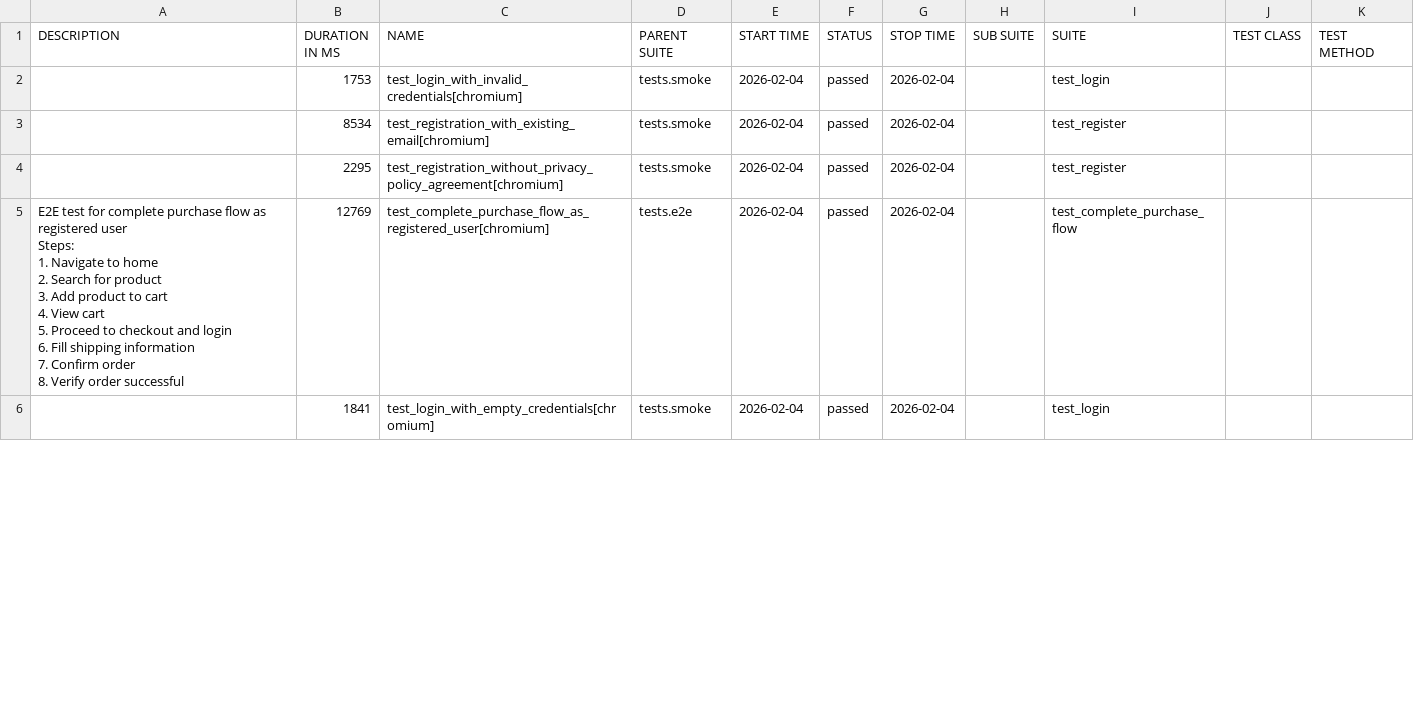
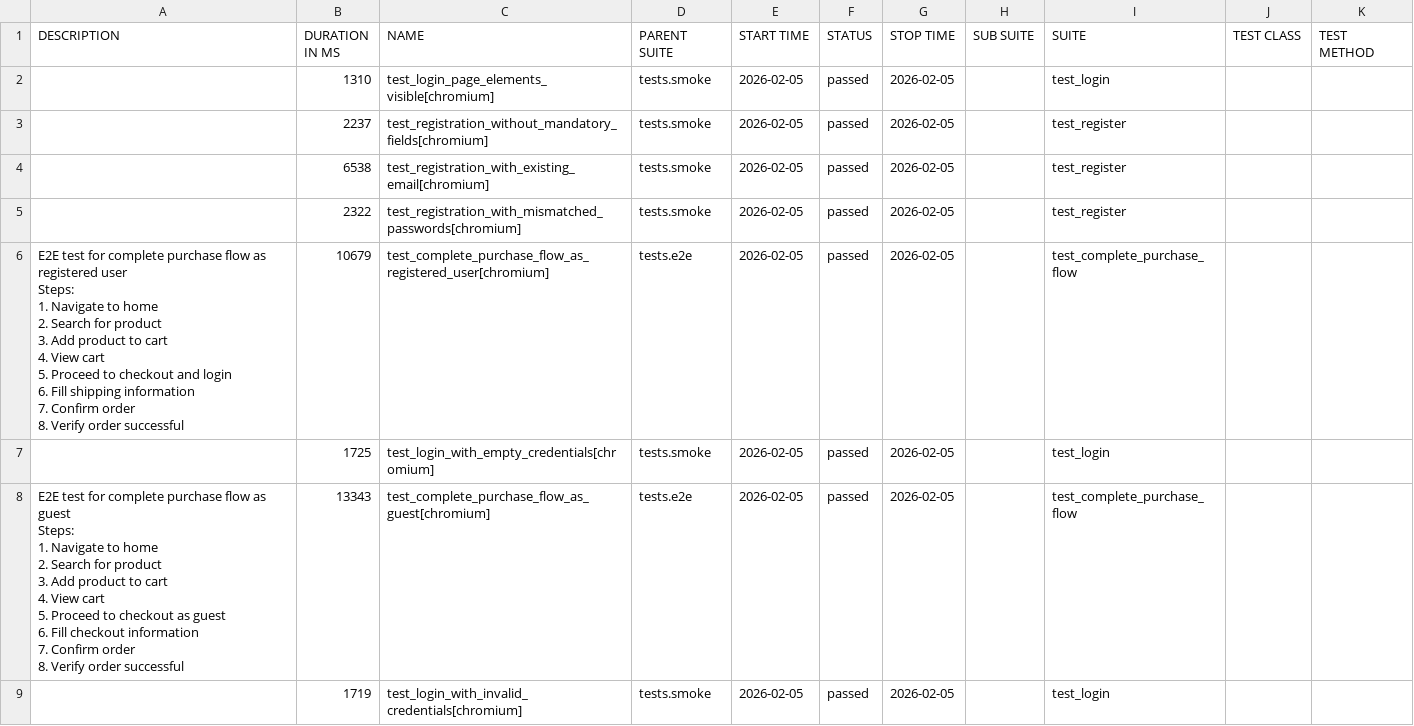
Before and after one commit to autoboost-carl/qa-autoboost, a CSV file: data/suites.csv, drawn as a sheet; only a part is shown; the diff covers the shown part only.

```diff
--- a/data/suites.csv
+++ b/data/suites.csv
@@ -1,18 +1,33 @@
 "DESCRIPTION","DURATION IN MS","NAME","PARENT SUITE","START TIME","STATUS","STOP TIME","SUB SUITE","SUITE","TEST CLASS","TEST METHOD"
-"","1753","test_login_with_invalid_credentials[chromium]","tests.smoke","2026-02-04","passed","2026-02-04","","test_login","",""
-"","8534","test_registration_with_existing_email[chromium]","tests.smoke","2026-02-04","passed","2026-02-04","","test_register","",""
-"","2295","test_registration_without_privacy_policy_agreement[chromium]","tests.smoke","2026-02-04","passed","2026-02-04","","test_register","",""
-"
-    E2E test for complete purchase flow as registered user
-
-    Steps:
-    1. Navigate to home
-    2. Search for product
-    3. Add product to cart
-    4. View cart
-    5. Proceed to checkout and login
-    6. Fill shipping information
-    7. Confirm order
-    8. Verify order successful
-    ","12769","test_complete_purchase_flow_as_registered_user[chromium]","tests.e2e","2026-02-04","passed","2026-02-04","","test_complete_purchase_flow","",""
-"","1841","test_login_with_empty_credentials[chromium]","tests.smoke","2026-02-04","passed","2026-02-04","","test_login","",""
+"","1310","test_login_page_elements_visible[chromium]","tests.smoke","2026-02-05","passed","2026-02-05","","test_login","",""
+"","2237","test_registration_without_mandatory_fields[chromium]","tests.smoke","2026-02-05","passed","2026-02-05","","test_register","",""
+"","6538","test_registration_with_existing_email[chromium]","tests.smoke","2026-02-05","passed","2026-02-05","","test_register","",""
+"","2322","test_registration_with_mismatched_passwords[chromium]","tests.smoke","2026-02-05","passed","2026-02-05","","test_register","",""
+"
+    E2E test for complete purchase flow as registered user
+
+    Steps:
+    1. Navigate to home
+    2. Search for product
+    3. Add product to cart
+    4. View cart
+    5. Proceed to checkout and login
+    6. Fill shipping information
+    7. Confirm order
+    8. Verify order successful
+    ","10679","test_complete_purchase_flow_as_registered_user[chromium]","tests.e2e","2026-02-05","passed","2026-02-05","","test_complete_purchase_flow","",""
+"","1725","test_login_with_empty_credentials[chromium]","tests.smoke","2026-02-05","passed","2026-02-05","","test_login","",""
+"
+    E2E test for complete purchase flow as guest
+
+    Steps:
+    1. Navigate to home
+    2. Search for product
+    3. Add product to cart
+    4. View cart
+    5. Proceed to checkout as guest
+    6. Fill checkout information
+    7. Confirm order
+    8. Verify order successful
+    ","13343","test_complete_purchase_flow_as_guest[chromium]","tests.e2e","2026-02-05","passed","2026-02-05","","test_complete_purchase_flow","",""
+"","1719","test_login_with_invalid_credentials[chromium]","tests.smoke","2026-02-05","passed","2026-02-05","","test_login","",""
```
Also changed, not shown: 3 removed rows and 14 edited cells elsewhere in this file, data/behaviors.csv, 38 other files.
